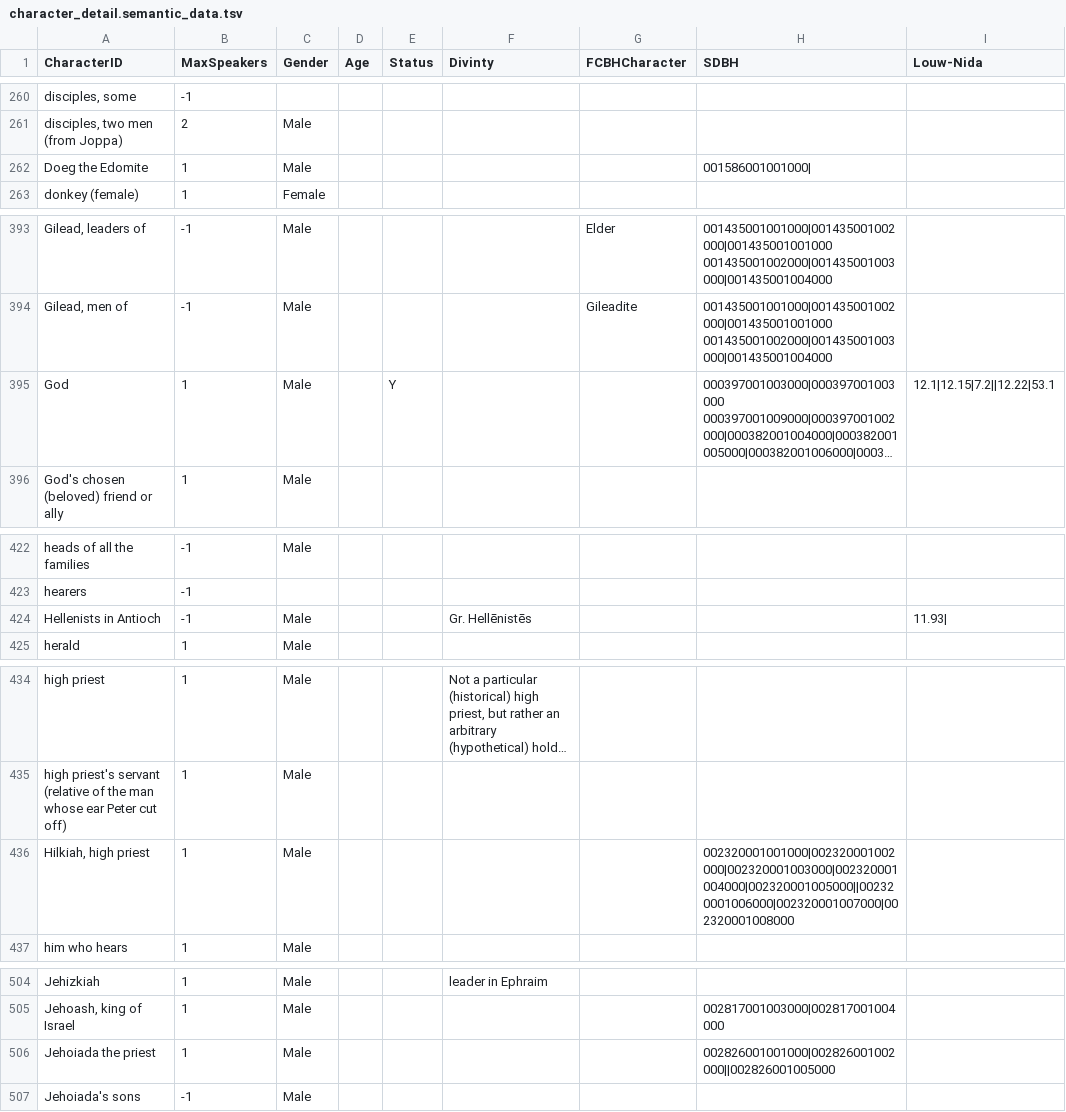
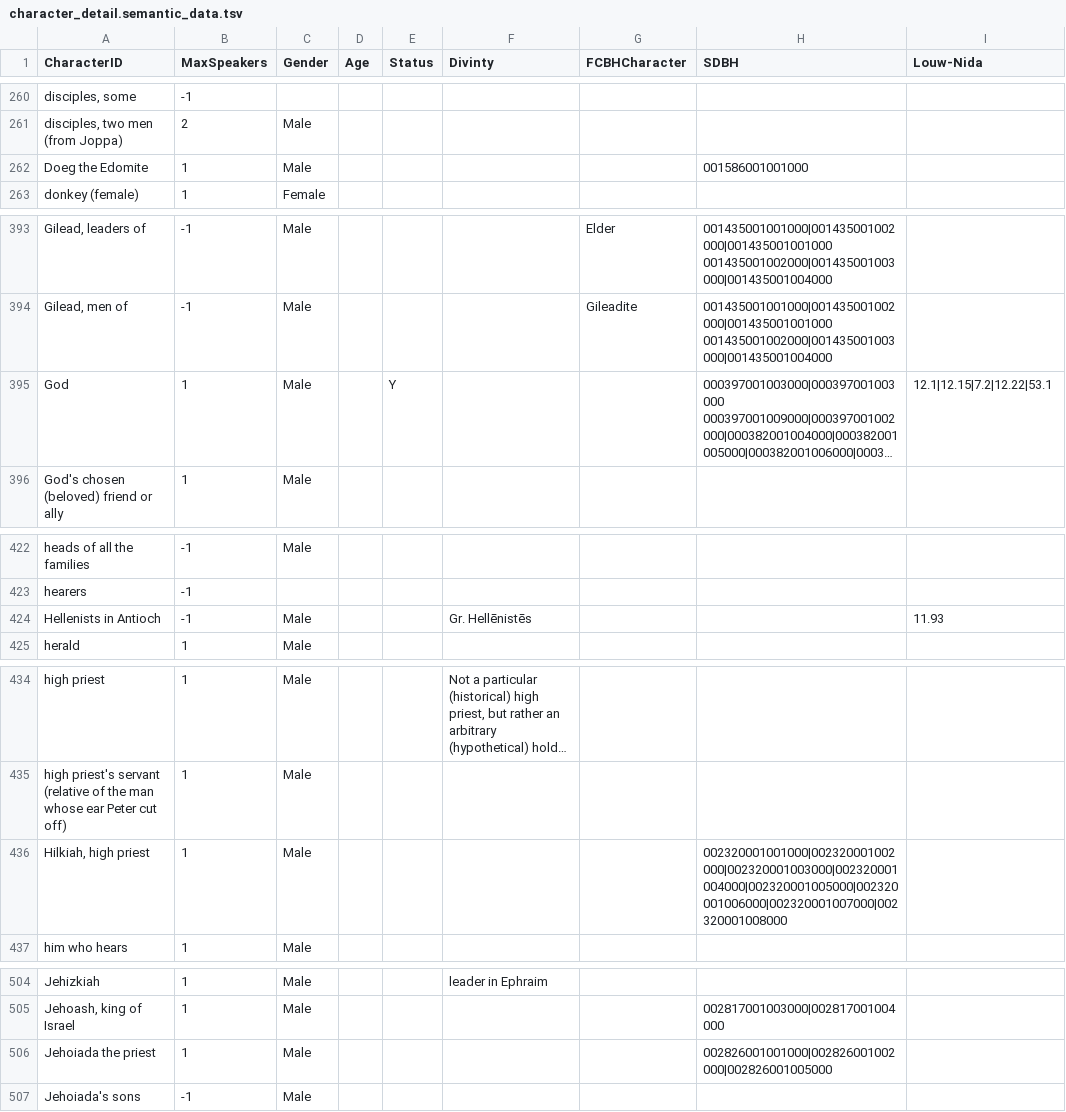
Before and after one commit to Clear-Bible/speaker-quotations, a TSV file: tsv/character_detail.semantic_data.tsv, drawn as a sheet; only a part is shown, gaps mark what is left out; long unchanged cells end in …; the diff covers the shown part only; the diff names each change by its address in the sheet, - before the commit and + after, or states it on an @@ line.

```diff
--- a/tsv/character_detail.semantic_data.tsv
+++ b/tsv/character_detail.semantic_data.tsv
-H262 (SDBH): 001586001001000|
+H262 (SDBH): 001586001001000
-I395 (Louw-Nida): 12.1|12.15|7.2||12.22|53.1
+I395 (Louw-Nida): 12.1|12.15|7.2|12.22|53.1
-I424 (Louw-Nida): 11.93|
+I424 (Louw-Nida): 11.93
-H436 (SDBH): 002320001001000|002320001002000|002320001003000|002320001004000|002320001005000||002320001006000|002320001007000|002320001008000
+H436 (SDBH): 002320001001000|002320001002000|002320001003000|002320001004000|002320001005000|002320001006000|002320001007000|002320001008000
-H506 (SDBH): 002826001001000|002826001002000||002826001005000
+H506 (SDBH): 002826001001000|002826001002000|002826001005000
```
Also changed, not shown: 27 edited cells elsewhere in this file, 8 other files.
